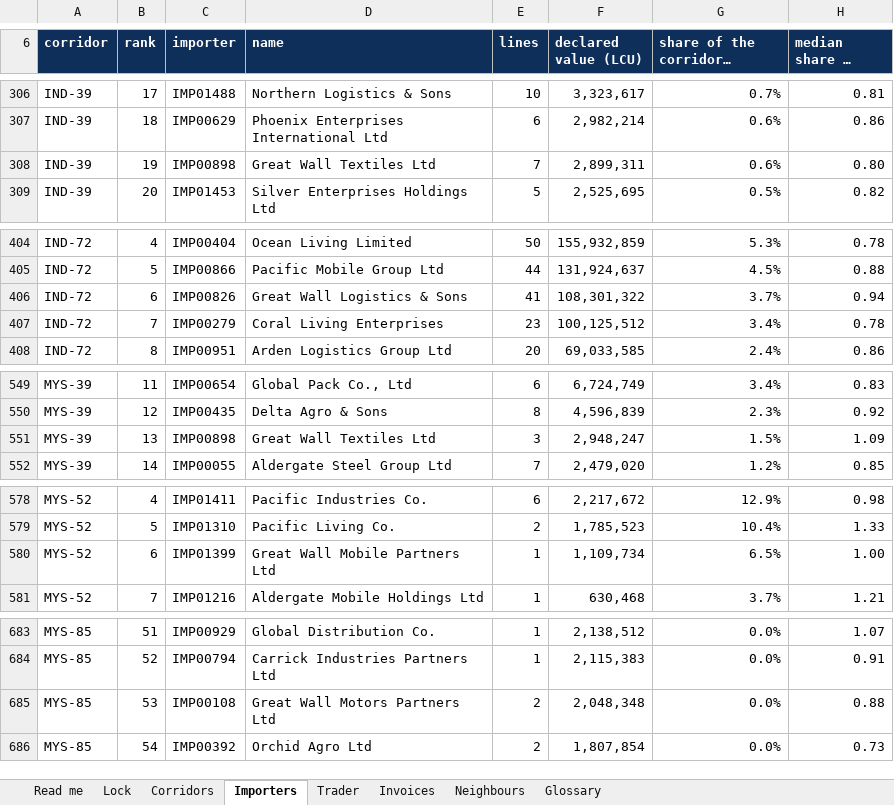
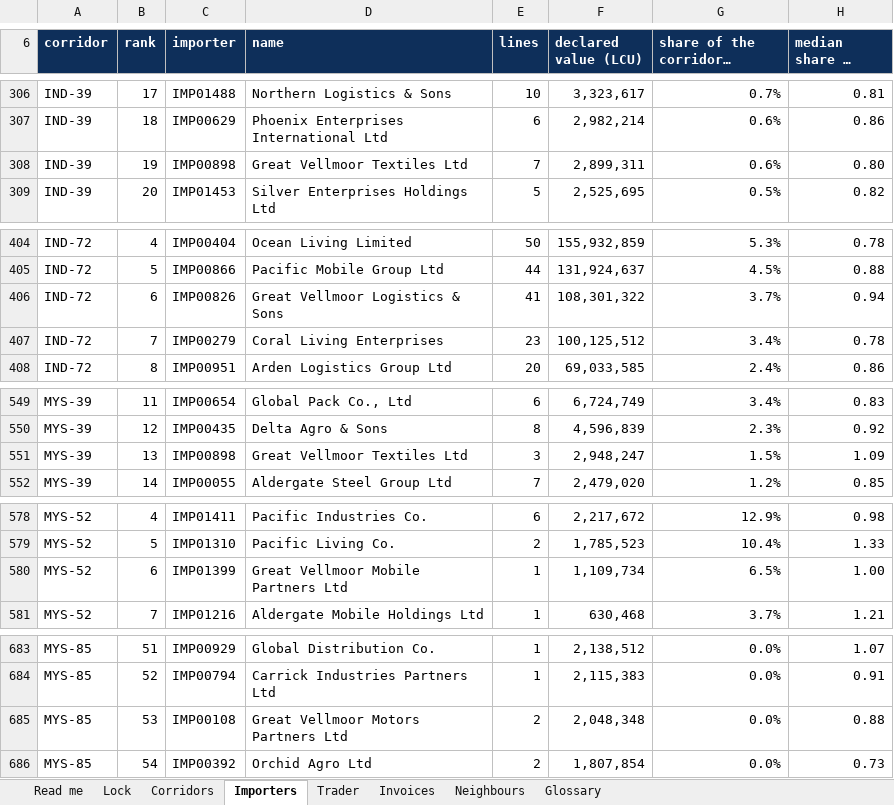
Before and after one commit to FrancoisChastel/CustomsWorkshopNotebooks, an Excel workbook: data/2B_descent.xlsx, sheet Importers, drawn as a sheet; only a part is shown, gaps mark what is left out; long unchanged cells end in …; values as stored, in another font and other column widths than the file's, no borders; the diff covers the shown part only; the diff names each change by its address in the sheet, - before the commit and + after, or states it on an @@ line.

Commit message:
data-v13.3: ADD-P pass 1 for 1B (the raw extract, controls.csv as the control module's export, an invented name stem)

```diff
--- a/data/2B_descent.xlsx (sheet Importers)
+++ b/data/2B_descent.xlsx (sheet Importers)
-D308 (name): Great Wall Textiles Ltd
+D308 (name): Great Vellmoor Textiles Ltd
-D406 (name): Great Wall Logistics & Sons
+D406 (name): Great Vellmoor Logistics & Sons
-D551 (name): Great Wall Textiles Ltd
+D551 (name): Great Vellmoor Textiles Ltd
-D580 (name): Great Wall Mobile Partners Ltd
+D580 (name): Great Vellmoor Mobile Partners Ltd
-D685 (name): Great Wall Motors Partners Ltd
+D685 (name): Great Vellmoor Motors Partners Ltd
```
Also changed, not shown: 6 edited cells elsewhere in this sheet, 37 other files.
